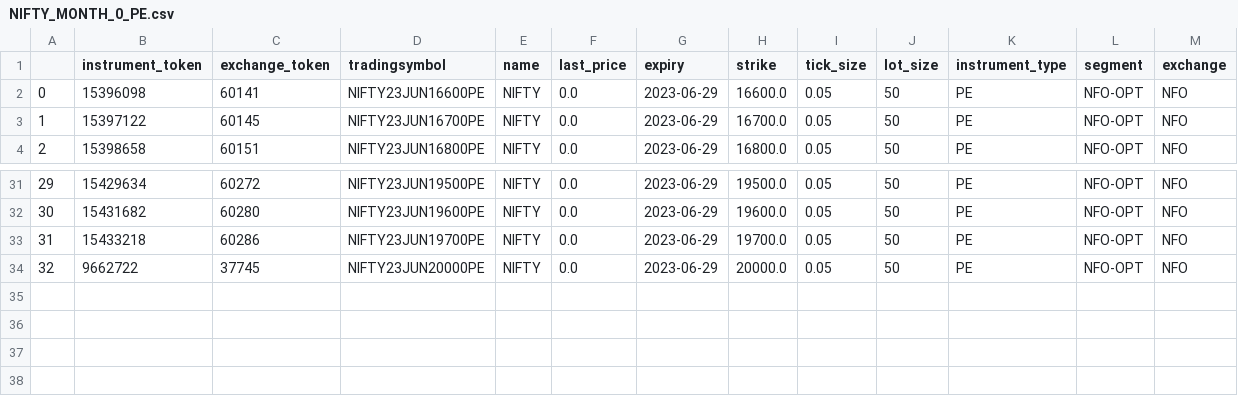
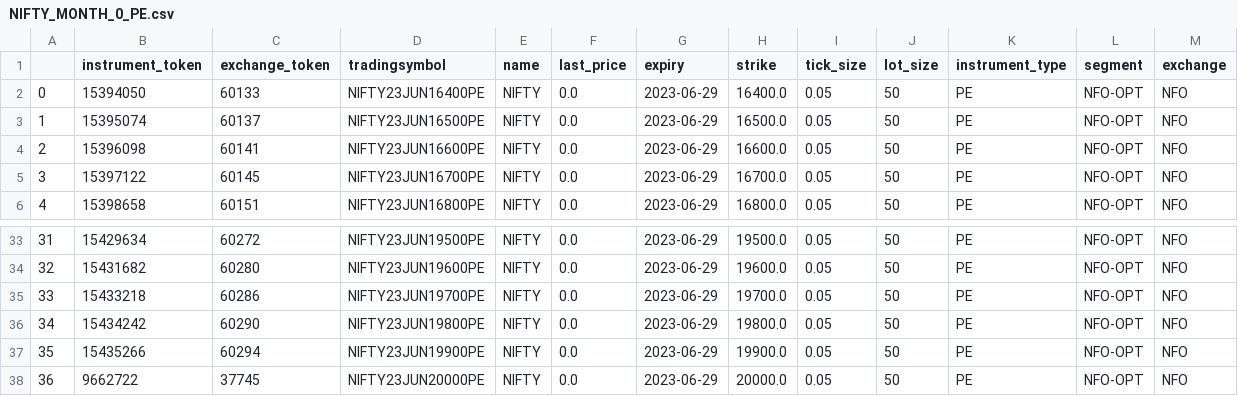
Before and after one commit to AdityaVKarve/Alcubierre_Mk1_OMS, a CSV file: NTDS/Data/NIFTY_MONTH_0_PE.csv, drawn as a sheet; only a part is shown, gaps mark what is left out; addresses are those after the commit; the diff names each change by its address in the sheet, - before the commit and + after, or states it on an @@ line.

```diff
--- a/NTDS/Data/NIFTY_MONTH_0_PE.csv
+++ b/NTDS/Data/NIFTY_MONTH_0_PE.csv
+row 2: 0 | 15394050 | 60133 | NIFTY23JUN16400PE | NIFTY | 0.0 | 2023-06-29 | 16400.0 | 0.05 | 50 | PE | NFO-OPT | NFO
+row 3: 1 | 15395074 | 60137 | NIFTY23JUN16500PE | NIFTY | 0.0 | 2023-06-29 | 16500.0 | 0.05 | 50 | PE | NFO-OPT | NFO
@@ column A renumbered from row 4 down @@
+row 36: 34 | 15434242 | 60290 | NIFTY23JUN19800PE | NIFTY | 0.0 | 2023-06-29 | 19800.0 | 0.05 | 50 | PE | NFO-OPT | NFO
+row 37: 35 | 15435266 | 60294 | NIFTY23JUN19900PE | NIFTY | 0.0 | 2023-06-29 | 19900.0 | 0.05 | 50 | PE | NFO-OPT | NFO
```
Also changed, not shown: NTDS/Data/BANKNIFTY_WEEK_2_CE.csv, NTDS/Data/BANKNIFTY_WEEK_2_PE.csv, 34 other files.
